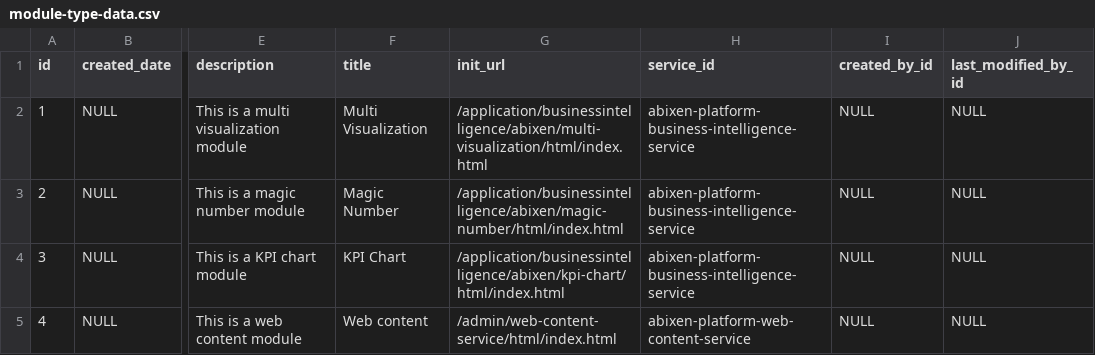
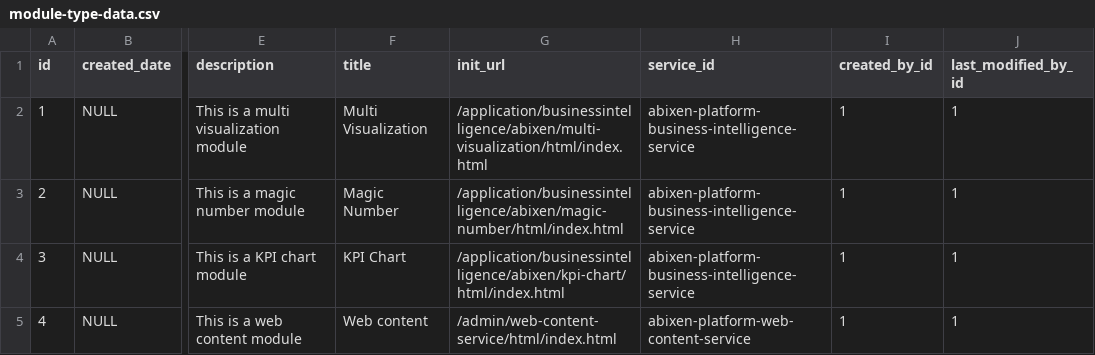
Before and after one commit to abixen/abixen-platform, a CSV file: abixen-platform-core/src/main/resources/liquibase/import/data/module-type-data.csv, drawn as a sheet; only a part is shown, gaps mark what is left out; the diff names each change by its address in the sheet, - before the commit and + after, or states it on an @@ line.

```diff
--- a/abixen-platform-core/src/main/resources/liquibase/import/data/module-type-data.csv
+++ b/abixen-platform-core/src/main/resources/liquibase/import/data/module-type-data.csv
-I2:I5 (created_by_id): NULL
+I2:I5 (created_by_id): 1
-J2:J5 (last_modified_by_id): NULL
+J2:J5 (last_modified_by_id): 1
```
Also changed, not shown: abixen-platform-core/src/main/resources/liquibase/import/data/acl-object-identity-data.csv, 19 other files.
